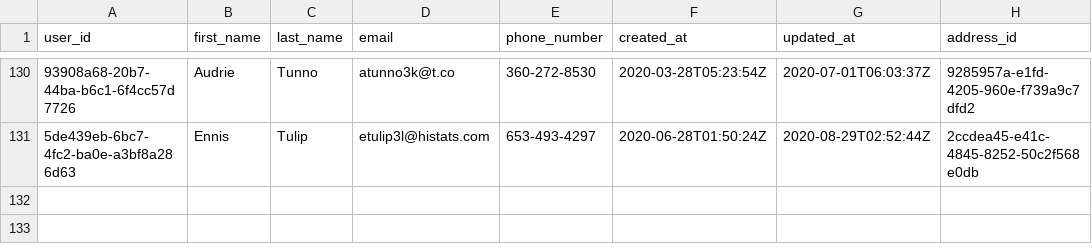
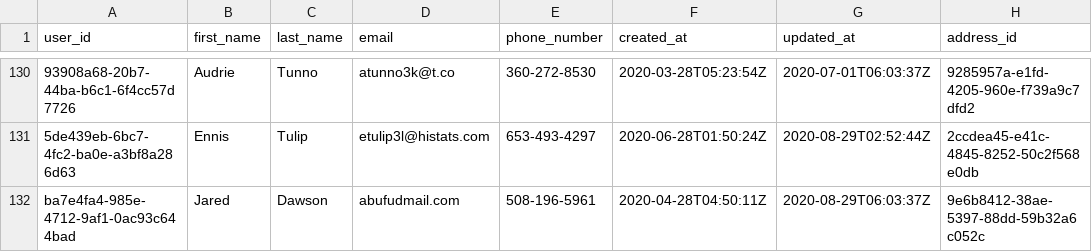
Before and after one commit to zkan/data-engineering-bootcamp, a CSV file: 04-analytics-engineering/workshop/setup/data/users.csv, drawn as a sheet; only a part is shown, gaps mark what is left out; the diff names each change by its address in the sheet, - before the commit and + after, or states it on an @@ line.

Commit message:
add data for example unit test

```diff
--- a/04-analytics-engineering/workshop/setup/data/users.csv
+++ b/04-analytics-engineering/workshop/setup/data/users.csv
+row 132: ba7e4fa4-985e-4712-9af1-0ac93c644bad | Jared | Dawson | abufudmail.com | 508-196-5961 | 2020-04-28T04:50:11Z | 2020-08-29T06:03:37Z | 9e6b8412-38ae-5397-88dd-59b32a6c052c
```
Also changed, not shown: 04-analytics-engineering/workshop/setup/data/addresses.csv.
